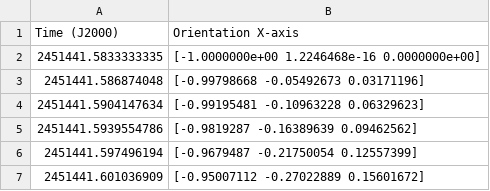
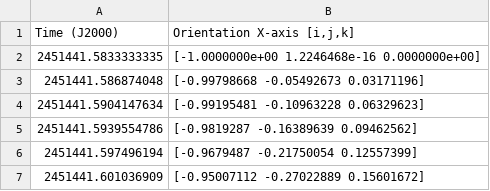
Before and after one commit to javigarridoc/orbital_module, a CSV file: files/orientation/Orbit/X_orientation_Orbit.csv, drawn as a sheet; only a part is shown.

```diff
--- a/files/orientation/Orbit/X_orientation_Orbit.csv
+++ b/files/orientation/Orbit/X_orientation_Orbit.csv
@@ -1,2 +1,2 @@
-Time (J2000),Orientation X-axis
+Time (J2000),"Orientation X-axis [i,j,k]"
 2451441.5833333335,[-1.0000000e+00  1.2246468e-16  0.0000000e+00]
```
Also changed, not shown: files/orientation/Orbit/Y_orientation_Orbit.csv, files/orientation/Orbit/Z_orientation_Orbit.csv, 2 other files.
